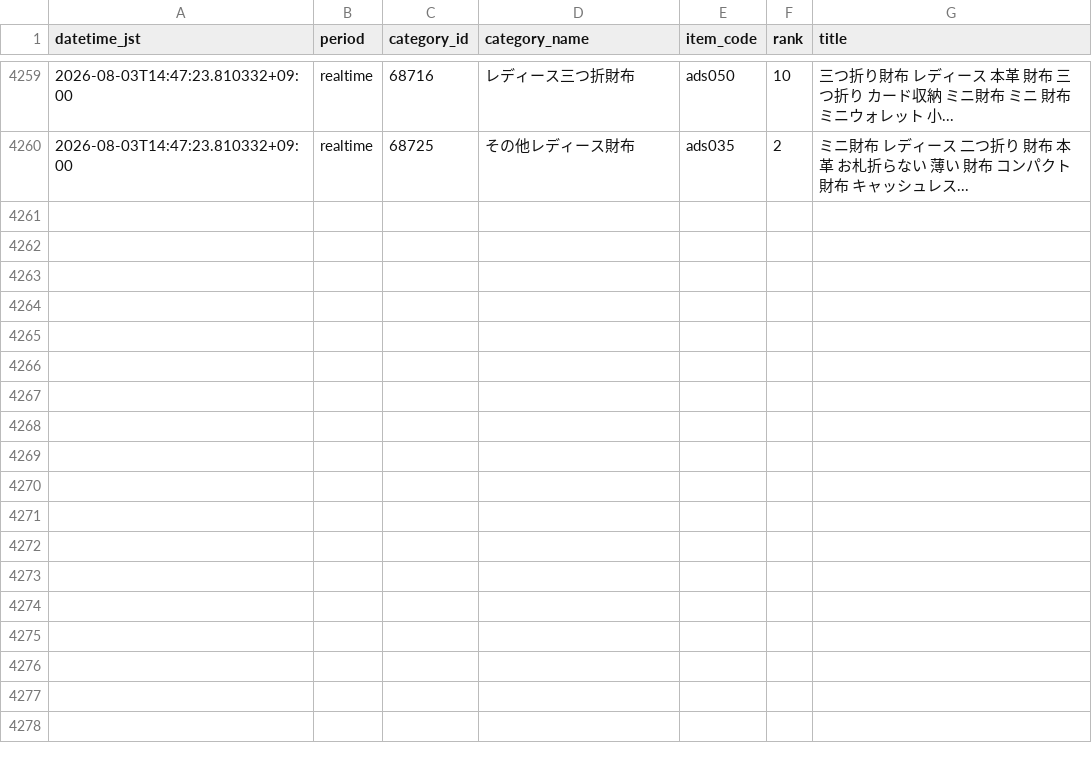
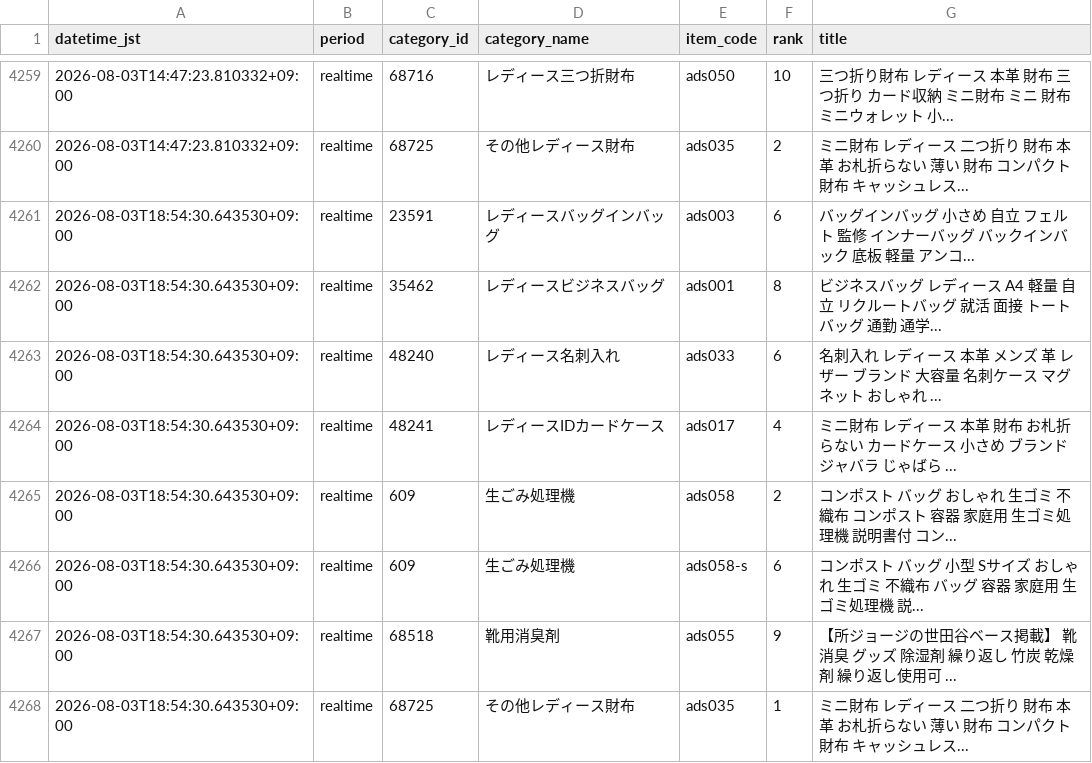
Before and after one commit to ads-hideki/yahoo-ranking-monitor, a CSV file: data/history.csv, drawn as a sheet; only a part is shown, gaps mark what is left out; the diff names each change by its address in the sheet, - before the commit and + after, or states it on an @@ line.

```diff
--- a/data/history.csv
+++ b/data/history.csv
+row 4261: 2026-08-03T18:54:30.643530+09:00 | realtime | 23591 | レディースバッグインバッグ | ads003 | 6 | バッグインバッグ 小さめ 自立 フェルト 監修 インナーバッグ バックインバック 底板 軽量 アンコ...
+row 4262: 2026-08-03T18:54:30.643530+09:00 | realtime | 35462 | レディースビジネスバッグ | ads001 | 8 | ビジネスバッグ レディース A4 軽量 自立 リクルートバッグ 就活 面接 トートバッグ 通勤 通学...
+row 4263: 2026-08-03T18:54:30.643530+09:00 | realtime | 48240 | レディース名刺入れ | ads033 | 6 | 名刺入れ レディース 本革 メンズ 革 レザー ブランド 大容量 名刺ケース マグネット おしゃれ ...
+row 4264: 2026-08-03T18:54:30.643530+09:00 | realtime | 48241 | レディースIDカードケース | ads017 | 4 | ミニ財布 レディース 本革 財布 お札折らない カードケース 小さめ ブランド ジャバラ じゃばら ...
+row 4265: 2026-08-03T18:54:30.643530+09:00 | realtime | 609 | 生ごみ処理機 | ads058 | 2 | コンポスト バッグ おしゃれ 生ゴミ 不織布 コンポスト 容器 家庭用 生ゴミ処理機 説明書付 コン...
+row 4266: 2026-08-03T18:54:30.643530+09:00 | realtime | 609 | 生ごみ処理機 | ads058-s | 6 | コンポスト バッグ 小型 Sサイズ おしゃれ 生ゴミ 不織布 バッグ 容器 家庭用 生ゴミ処理機 説...
+row 4267: 2026-08-03T18:54:30.643530+09:00 | realtime | 68518 | 靴用消臭剤 | ads055 | 9 | 【所ジョージの世田谷ベース掲載】 靴 消臭 グッズ 除湿剤 繰り返し 竹炭 乾燥剤 繰り返し使用可 ...
+row 4268: 2026-08-03T18:54:30.643530+09:00 | realtime | 68725 | その他レディース財布 | ads035 | 1 | ミニ財布 レディース 二つ折り 財布 本革 お札折らない 薄い 財布 コンパクト財布 キャッシュレス...
```
Also changed, not shown: 4 other files.
